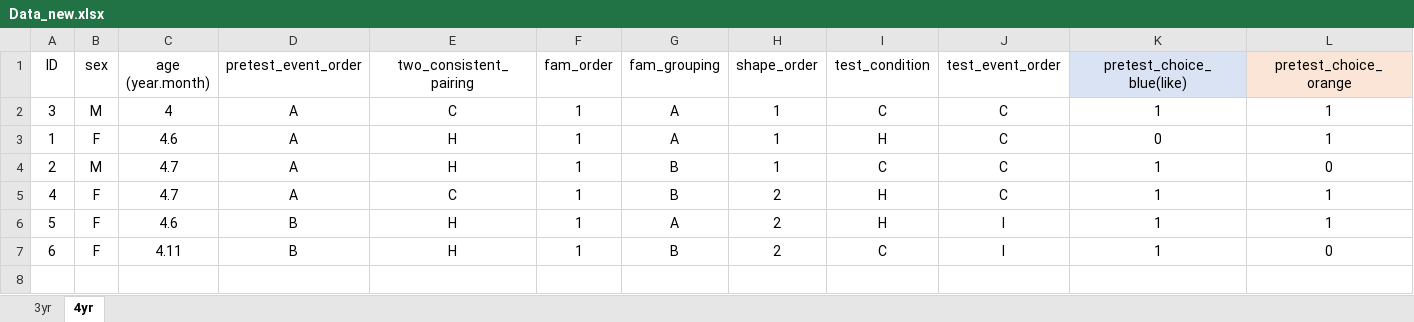
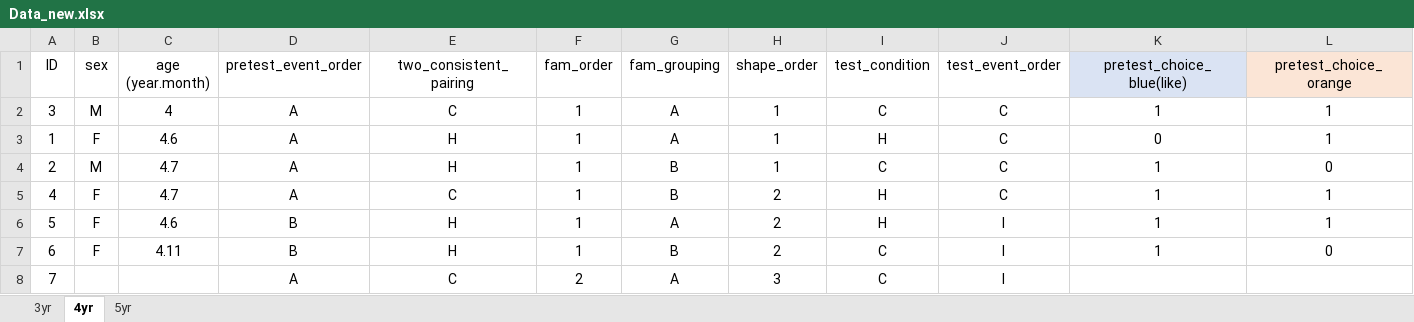
Before and after one commit to dtbenton/joanneModel, an Excel workbook: Data/Data_new.xlsx, sheet 4yr, drawn as a sheet; only a part is shown; values as stored, in another font and other column widths than the file's, no borders; rows hold the shown columns only; the diff names each change by its address in the sheet, - before the commit and + after, or states it on an @@ line.

Commit message:
counterbalancing sheet

```diff
--- a/Data/Data_new.xlsx (sheet 4yr)
+++ b/Data/Data_new.xlsx (sheet 4yr)
+sheet tab: 5yr
+row 8: 7 |  |  | A | C | 2 | A | 3 | C | I
```
Also changed, not shown: 2 other files.
